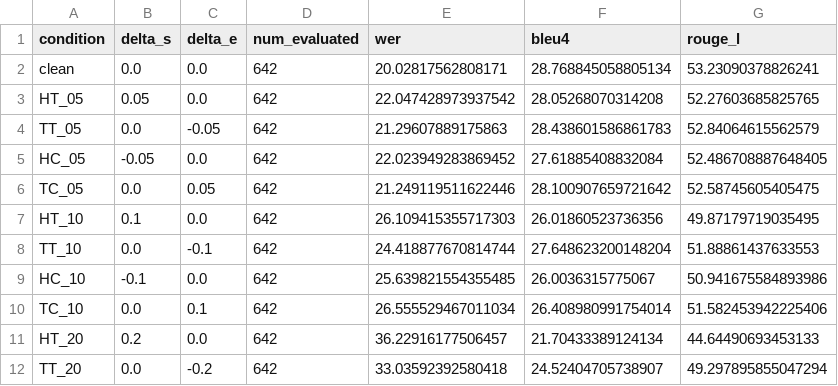
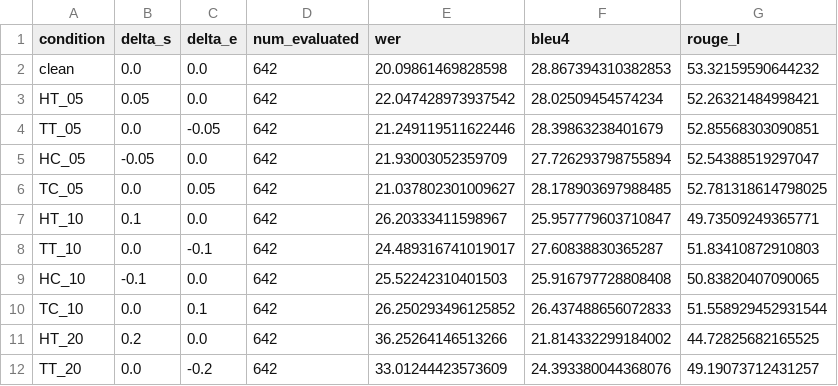
Before and after one commit to 18520339/misaligned-slt, a CSV file: results/tables/benchmark_metrics.csv, drawn as a sheet; only a part is shown; the diff covers the shown part only.

```diff
--- a/results/tables/benchmark_metrics.csv
+++ b/results/tables/benchmark_metrics.csv
@@ -1,12 +1,12 @@
 condition,delta_s,delta_e,num_evaluated,wer,bleu4,rouge_l
-clean,0.0,0.0,642,20.02817562808171,28.768845058805134,53.23090378826241
-HT_05,0.05,0.0,642,22.047428973937542,28.05268070314208,52.27603685825765
-TT_05,0.0,-0.05,642,21.29607889175863,28.438601586861783,52.84064615562579
-HC_05,-0.05,0.0,642,22.023949283869452,27.61885408832084,52.486708887648405
-TC_05,0.0,0.05,642,21.249119511622446,28.100907659721642,52.58745605405475
-HT_10,0.1,0.0,642,26.109415355717303,26.01860523736356,49.87179719035495
-TT_10,0.0,-0.1,642,24.418877670814744,27.648623200148204,51.88861437633553
-HC_10,-0.1,0.0,642,25.639821554355485,26.0036315775067,50.941675584893986
-TC_10,0.0,0.1,642,26.555529467011034,26.408980991754014,51.582453942225406
-HT_20,0.2,0.0,642,36.22916177506457,21.70433389124134,44.64490693453133
-TT_20,0.0,-0.2,642,33.03592392580418,24.52404705738907,49.297895855047294
+clean,0.0,0.0,642,20.09861469828598,28.867394310382853,53.32159590644232
+HT_05,0.05,0.0,642,22.047428973937542,28.02509454574234,52.26321484998421
+TT_05,0.0,-0.05,642,21.249119511622446,28.39863238401679,52.85568303090851
+HC_05,-0.05,0.0,642,21.93003052359709,27.726293798755894,52.54388519297047
+TC_05,0.0,0.05,642,21.037802301009627,28.178903697988485,52.781318614798025
+HT_10,0.1,0.0,642,26.20333411598967,25.957779603710847,49.73509249365771
+TT_10,0.0,-0.1,642,24.489316741019017,27.60838830365287,51.83410872910803
+HC_10,-0.1,0.0,642,25.52242310401503,25.916797728808408,50.83820407090065
+TC_10,0.0,0.1,642,26.250293496125852,26.437488656072833,51.558929452931544
+HT_20,0.2,0.0,642,36.25264146513266,21.814332299184002,44.72825682165525
+TT_20,0.0,-0.2,642,33.01244423573609,24.393380044368076,49.19073712431257
```
Also changed, not shown: 110 edited cells elsewhere in this file, results/tables/knee_point_metrics.csv, 16 other files.
